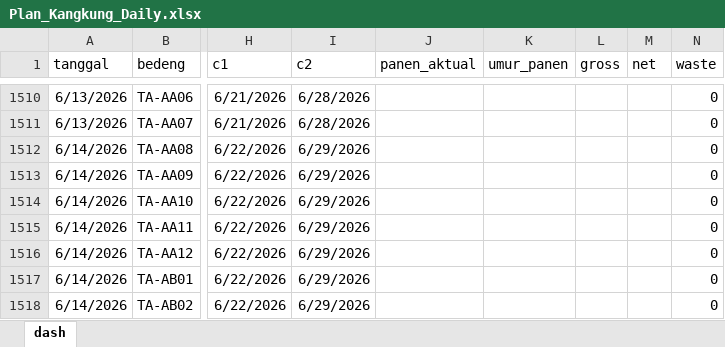
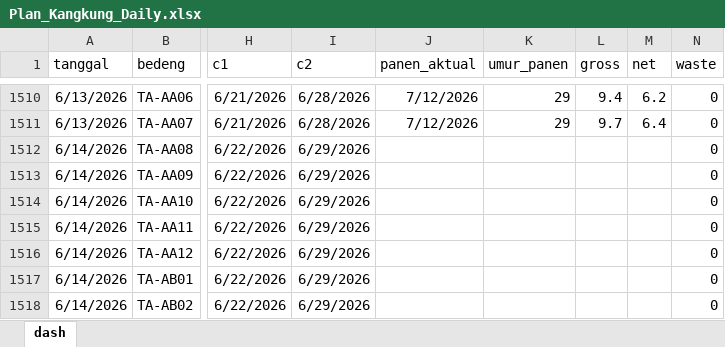
Before and after one commit to good2eddie/LF-dash, an Excel workbook: Plan_Kangkung_Daily.xlsx, sheet dash, drawn as a sheet; only a part is shown, gaps mark what is left out; values as stored, in another font and other column widths than the file's, no borders; conditional formats not drawn; the diff covers the shown part only; the diff names each change by its address in the sheet, - before the commit and + after, or states it on an @@ line.

```diff
--- a/Plan_Kangkung_Daily.xlsx (sheet dash)
+++ b/Plan_Kangkung_Daily.xlsx (sheet dash)
-J1510:J1511 (panen_aktual): (empty)
+J1510:J1511 (panen_aktual): 7/12/2026
-K1510:K1511 (umur_panen): (empty)
+K1510:K1511 (umur_panen): 29
-L1510 (gross): (empty)
+L1510 (gross): 9.4
-M1510 (net): (empty)
+M1510 (net): 6.2
-L1511 (gross): (empty)
+L1511 (gross): 9.7
-M1511 (net): (empty)
+M1511 (net): 6.4
```
Also changed, not shown: 22 added rows and 52 edited cells elsewhere in this sheet, formulas that keep their value.
